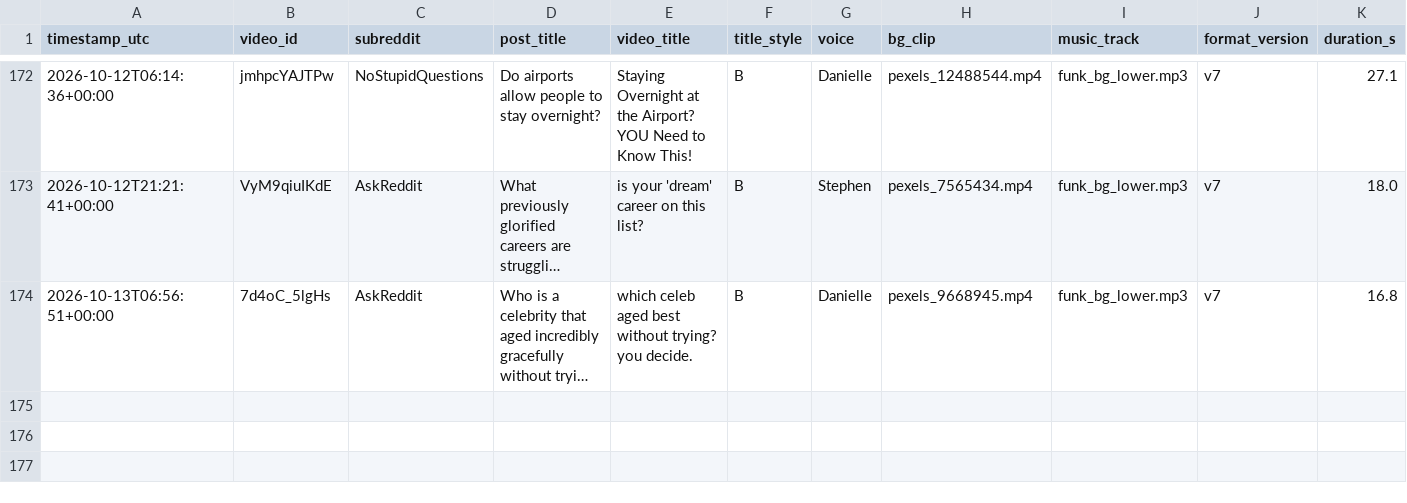
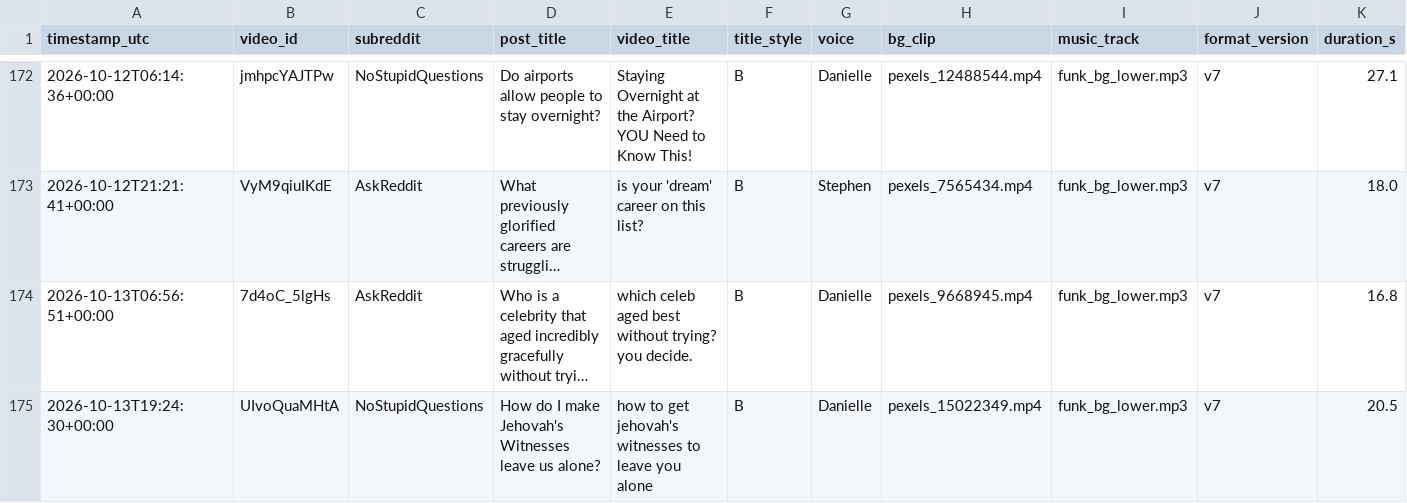
Before and after one commit to kaigg96/reddit-daily, a CSV file: upload_log.csv, drawn as a sheet; only a part is shown, gaps mark what is left out; long unchanged cells end in …; rows hold the shown columns only; the diff names each change by its address in the sheet, - before the commit and + after, or states it on an @@ line.

```diff
--- a/upload_log.csv
+++ b/upload_log.csv
+row 175: 2026-10-13T19:24:30+00:00 | UIvoQuaMHtA | NoStupidQuestions | How do I make Jehovah's Witnesses leave us alone? | how to get jehovah's witnesses to leave you alone | B | Danielle | pexels_15022349.mp4 | funk_bg_lower.mp3 | v7 | 20.5
```
Also changed, not shown: 1 other file.
